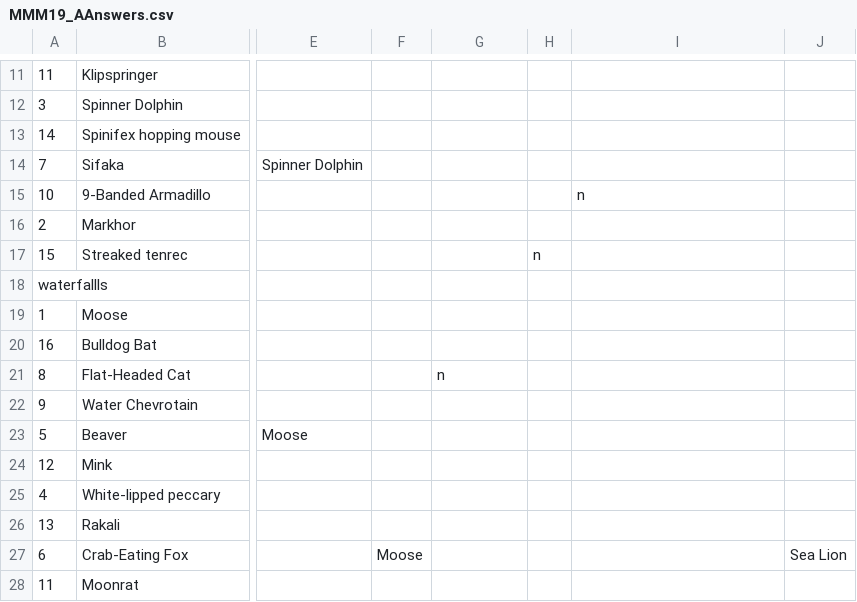
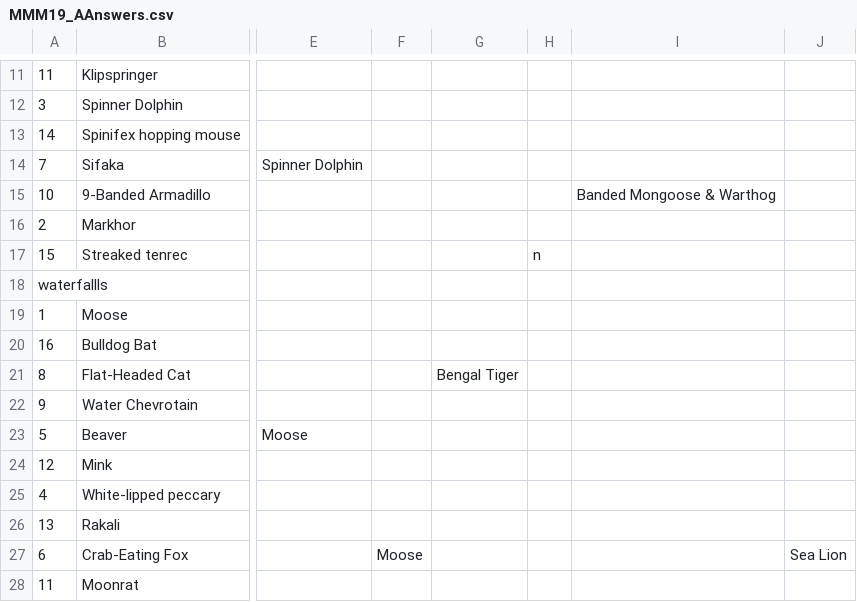
Before and after one commit to JKRWard/MMM, a CSV file: MMM19_AAnswers.csv, drawn as a sheet; only a part is shown, gaps mark what is left out; the diff names each change by its address in the sheet, - before the commit and + after, or states it on an @@ line.

```diff
--- a/MMM19_AAnswers.csv
+++ b/MMM19_AAnswers.csv
-I15: n
+I15: Banded Mongoose & Warthog
-G21: n
+G21: Bengal Tiger
```
Also changed, not shown: 2 other files.
